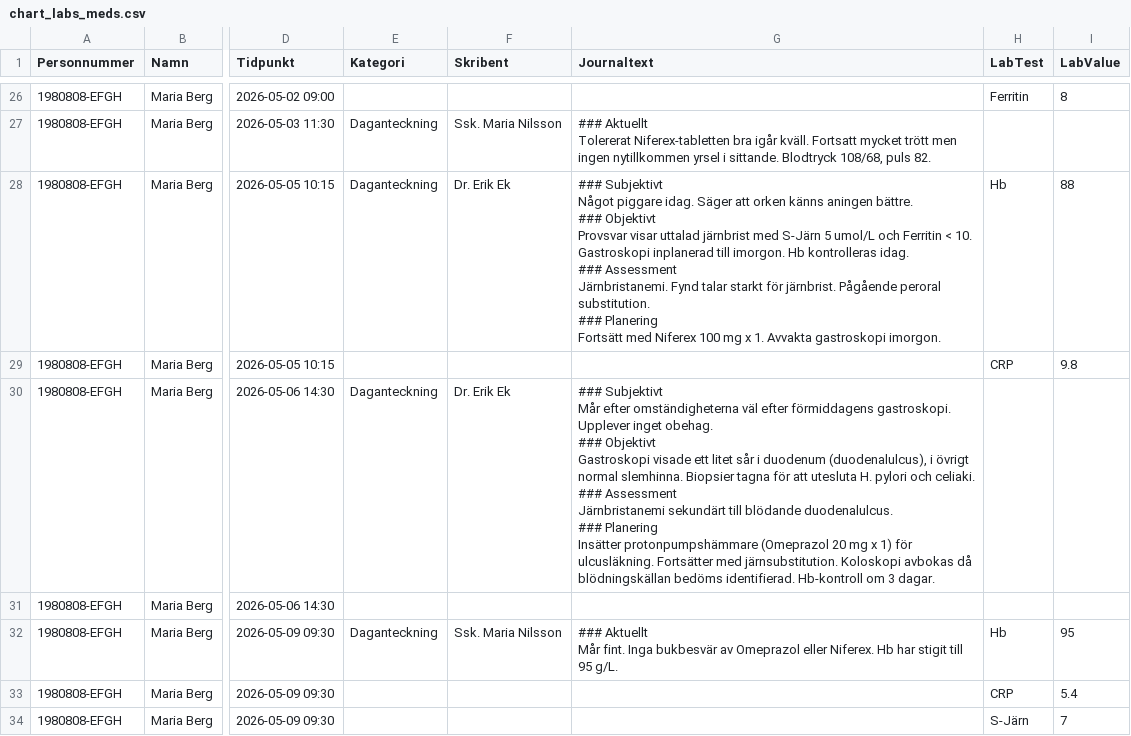
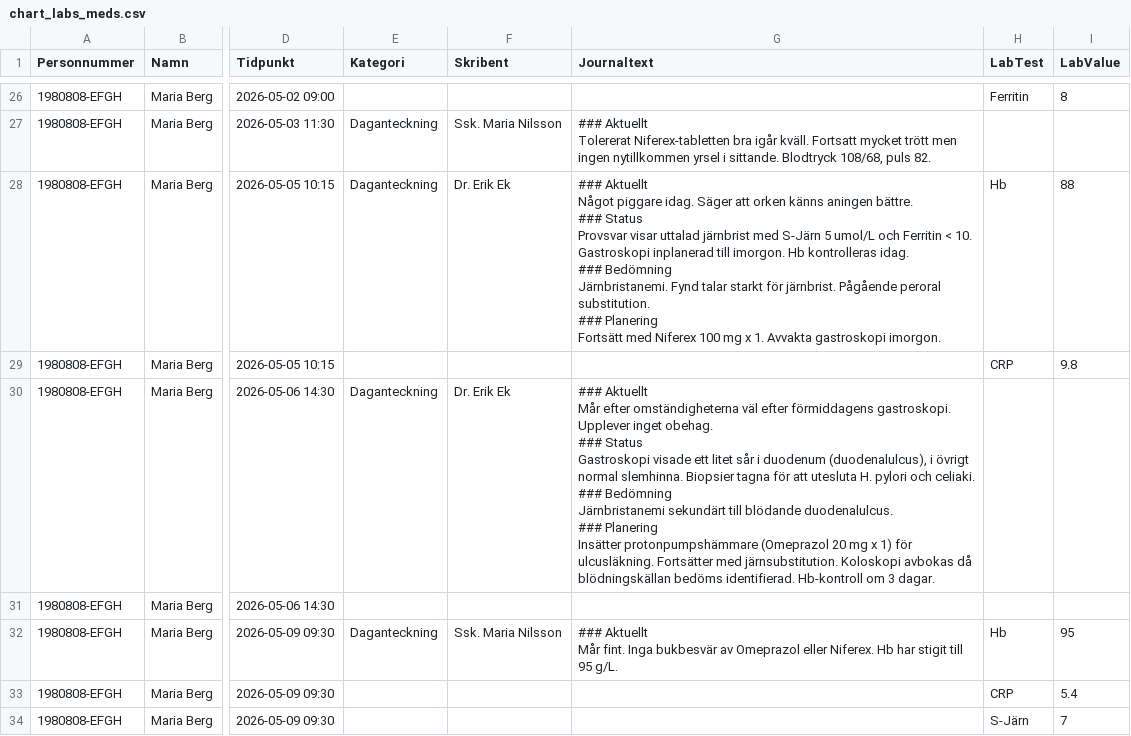
Before and after one commit to gforge/Journalgranskaren, a CSV file: docs/example/chart_labs_meds.csv, drawn as a sheet; only a part is shown, gaps mark what is left out; ↵ is a line break in a cell; the diff covers the shown part only; the diff names each change by its address in the sheet, - before the commit and + after, or states it on an @@ line.

Commit message:
Updated to match QlikSense data

```diff
--- a/docs/example/chart_labs_meds.csv
+++ b/docs/example/chart_labs_meds.csv
-G28 (Journaltext): ### Subjektivt ↵ Något piggare idag. Säger att orken känns aningen bättre. ↵ ### Objektivt ↵ Provsvar visar uttalad järnbrist med S-Järn 5 umol/L och Ferritin < 10. Gastroskopi inplanerad till imorgon. Hb kontrolleras idag. ↵ ### Assessment ↵ Järnbristanemi. Fynd…
+G28 (Journaltext): ### Aktuellt ↵ Något piggare idag. Säger att orken känns aningen bättre. ↵ ### Status ↵ Provsvar visar uttalad järnbrist med S-Järn 5 umol/L och Ferritin < 10. Gastroskopi inplanerad till imorgon. Hb kontrolleras idag. ↵ ### Bedömning ↵ Järnbristanemi. Fynd…
-G30 (Journaltext): ### Subjektivt ↵ Mår efter omständigheterna väl efter förmiddagens gastroskopi. Upplever inget obehag. ↵ ### Objektivt ↵ Gastroskopi visade ett litet sår i duodenum (duodenalulcus), i övrigt normal slemhinna. Biopsier tagna för att utesluta H. pylori och celiaki. ↵ ### Assessment ↵ Järnbristanemi sekundärt…
+G30 (Journaltext): ### Aktuellt ↵ Mår efter omständigheterna väl efter förmiddagens gastroskopi. Upplever inget obehag. ↵ ### Status ↵ Gastroskopi visade ett litet sår i duodenum (duodenalulcus), i övrigt normal slemhinna. Biopsier tagna för att utesluta H. pylori och celiaki. ↵ ### Bedömning ↵ Järnbristanemi sekundärt…
```
Also changed, not shown: 7 edited cells elsewhere in this file, public/examples/chart_labs_meds.csv, public/examples/chart_only.csv, 12 other files.
